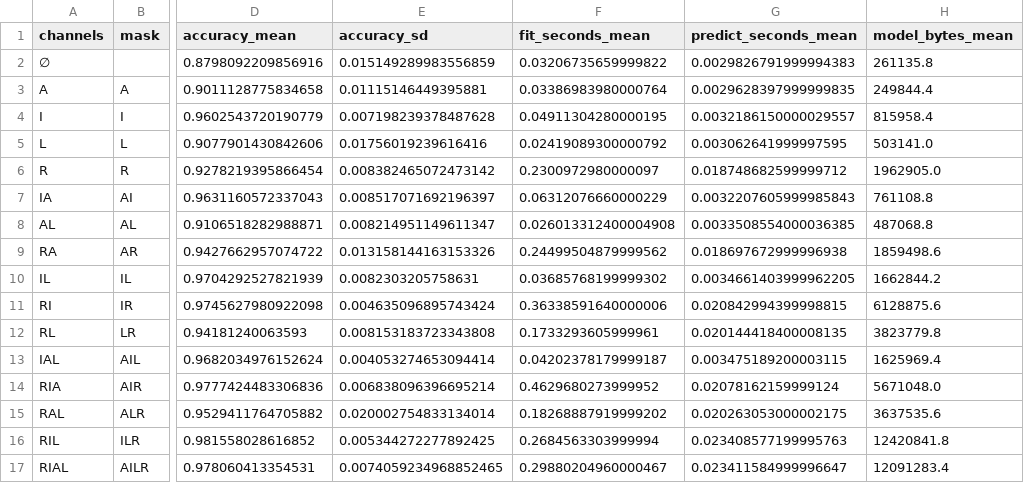
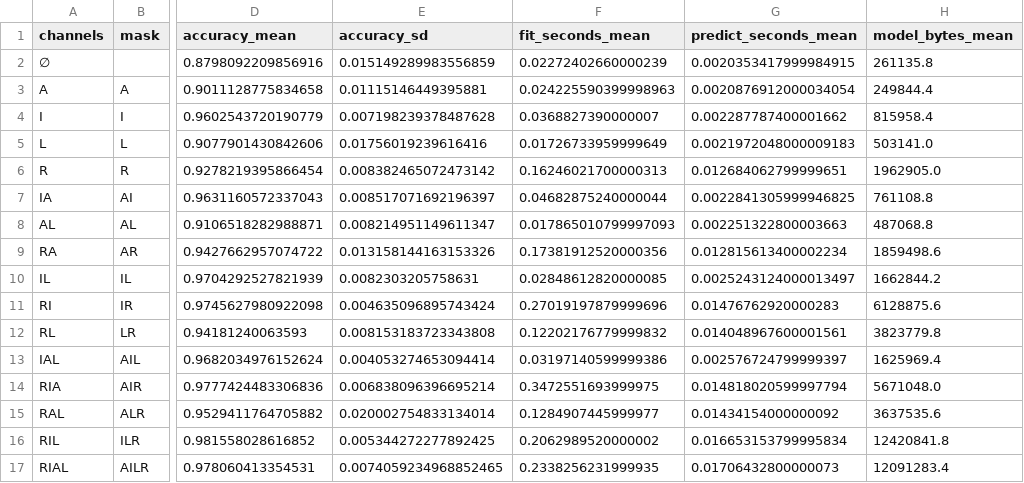
Before and after one commit to Arithmetic-Power-Geometry/GC-II-Capability-Accounting, a CSV file: results/digits_factorial_summary.csv, drawn as a sheet; only a part is shown, gaps mark what is left out; the diff names each change by its address in the sheet, - before the commit and + after, or states it on an @@ line.

```diff
--- a/results/digits_factorial_summary.csv
+++ b/results/digits_factorial_summary.csv
-F2 (fit_seconds_mean): 0.03206735659999822
+F2 (fit_seconds_mean): 0.02272402660000239
-G2 (predict_seconds_mean): 0.0029826791999994383
+G2 (predict_seconds_mean): 0.0020353417999984915
-F3 (fit_seconds_mean): 0.03386983980000764
+F3 (fit_seconds_mean): 0.024225590399998963
-G3 (predict_seconds_mean): 0.0029628397999999835
+G3 (predict_seconds_mean): 0.0020876912000034054
-F4 (fit_seconds_mean): 0.04911304280000195
+F4 (fit_seconds_mean): 0.0368827390000007
-G4 (predict_seconds_mean): 0.0032186150000029557
+G4 (predict_seconds_mean): 0.002287787400001662
-F5 (fit_seconds_mean): 0.02419089300000792
+F5 (fit_seconds_mean): 0.01726733959999649
-G5 (predict_seconds_mean): 0.003062641999997595
+G5 (predict_seconds_mean): 0.0021972048000009183
-F6 (fit_seconds_mean): 0.2300972980000097
+F6 (fit_seconds_mean): 0.16246021700000313
-G6 (predict_seconds_mean): 0.018748682599999712
+G6 (predict_seconds_mean): 0.012684062799999651
-F7 (fit_seconds_mean): 0.06312076660000229
+F7 (fit_seconds_mean): 0.04682875240000044
-G7 (predict_seconds_mean): 0.0032207605999985843
+G7 (predict_seconds_mean): 0.0022841305999946825
-F8 (fit_seconds_mean): 0.026013312400004908
+F8 (fit_seconds_mean): 0.017865010799997093
-G8 (predict_seconds_mean): 0.0033508554000036385
+G8 (predict_seconds_mean): 0.002251322800003663
-F9 (fit_seconds_mean): 0.24499504879999562
+F9 (fit_seconds_mean): 0.17381912520000356
-G9 (predict_seconds_mean): 0.018697672999996938
+G9 (predict_seconds_mean): 0.012815613400002234
-F10 (fit_seconds_mean): 0.03685768199999302
+F10 (fit_seconds_mean): 0.02848612820000085
-G10 (predict_seconds_mean): 0.0034661403999962205
+G10 (predict_seconds_mean): 0.0025243124000013497
-F11 (fit_seconds_mean): 0.36338591640000006
+F11 (fit_seconds_mean): 0.27019197879999696
-G11 (predict_seconds_mean): 0.020842994399998815
+G11 (predict_seconds_mean): 0.01476762920000283
-F12 (fit_seconds_mean): 0.1733293605999961
+F12 (fit_seconds_mean): 0.12202176779999832
-G12 (predict_seconds_mean): 0.020144418400008135
+G12 (predict_seconds_mean): 0.014048967600001561
-F13 (fit_seconds_mean): 0.04202378179999187
+F13 (fit_seconds_mean): 0.03197140599999386
-G13 (predict_seconds_mean): 0.003475189200003115
+G13 (predict_seconds_mean): 0.002576724799999397
-F14 (fit_seconds_mean): 0.4629680273999952
+F14 (fit_seconds_mean): 0.3472551693999975
-G14 (predict_seconds_mean): 0.02078162159999124
+G14 (predict_seconds_mean): 0.014818020599997794
-F15 (fit_seconds_mean): 0.18268887919999202
+F15 (fit_seconds_mean): 0.1284907445999977
-G15 (predict_seconds_mean): 0.020263053000002175
+G15 (predict_seconds_mean): 0.01434154000000092
-F16 (fit_seconds_mean): 0.2684563303999994
+F16 (fit_seconds_mean): 0.2062989520000002
-G16 (predict_seconds_mean): 0.023408577199995763
+G16 (predict_seconds_mean): 0.016653153799995834
-F17 (fit_seconds_mean): 0.29880204960000467
+F17 (fit_seconds_mean): 0.2338256231999935
-G17 (predict_seconds_mean): 0.023411584999996647
+G17 (predict_seconds_mean): 0.01706432800000073
```
Also changed, not shown: results/digits_factorial_raw.csv, results/digits_mobius_accuracy.csv, 10 other files.
